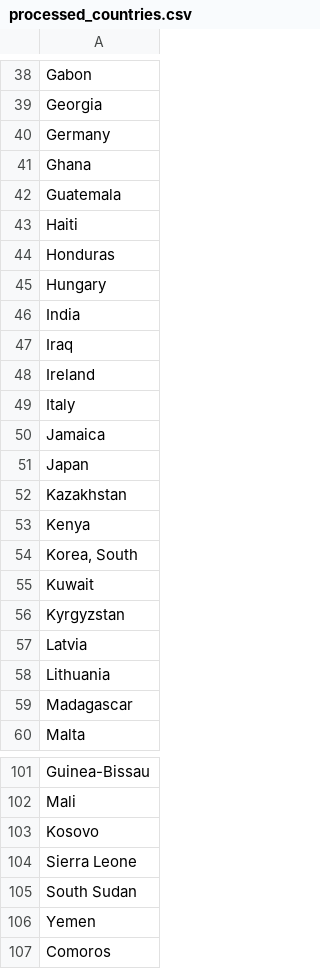
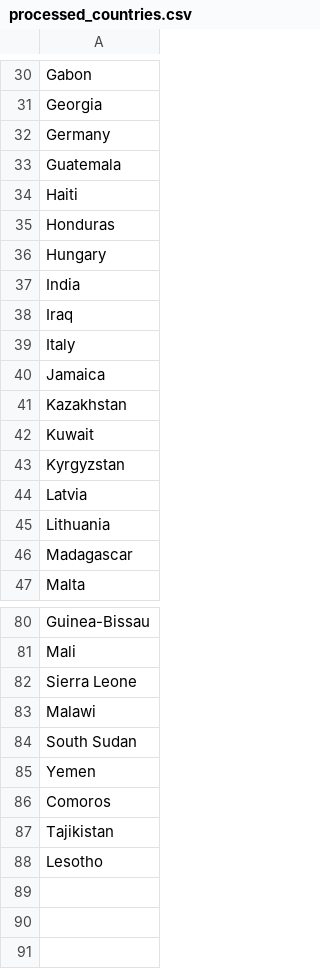
Before and after one commit to mrugeles/covid-etl, a CSV file: processed_countries.csv, drawn as a sheet; only a part is shown, gaps mark what is left out; the diff covers the shown part only.

```diff
--- a/processed_countries.csv
+++ b/processed_countries.csv
@@ -40,3 +32,2 @@ Georgia
 Germany
-Ghana
 Guatemala
@@ -47,9 +38,5 @@ India
 Iraq
-Ireland
 Italy
 Jamaica
-Japan
 Kazakhstan
-Kenya
-"Korea, South"
 Kuwait
@@ -102,4 +81,4 @@ Guinea-Bissau
 Mali
-Kosovo
 Sierra Leone
+Malawi
 South Sudan
@@ -107 +86,3 @@ Yemen
 Comoros
+Tajikistan
+Lesotho
```
Also changed, not shown: 3 added rows, 19 removed rows and 4 edited cells elsewhere in this file, unprocessed_countries.csv, 2 other files.
